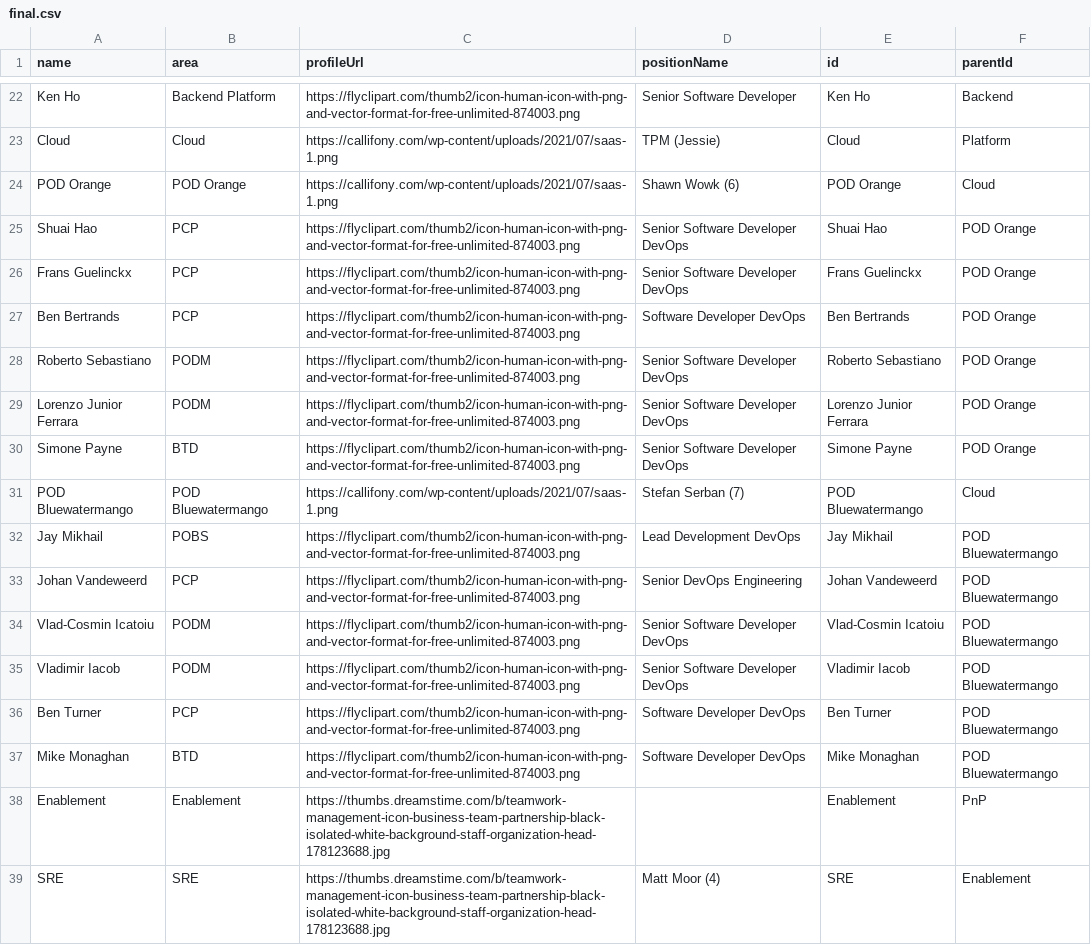
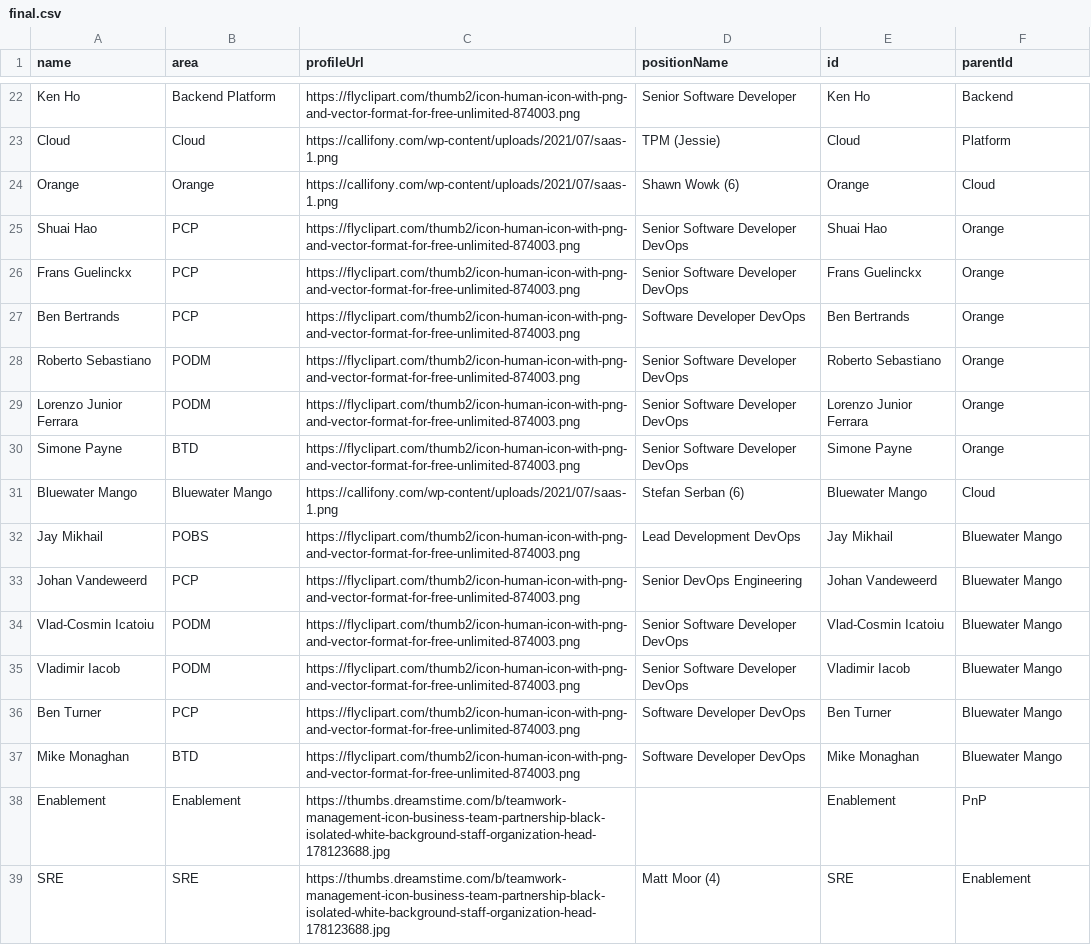
Before and after one commit to lleiguo/gscript, a CSV file: planning/final.csv, drawn as a sheet; only a part is shown, gaps mark what is left out.

Commit message:
update team name

```diff
--- a/planning/final.csv
+++ b/planning/final.csv
@@ -23,16 +23,16 @@ Ken Ho,Backend Platform,https://flyclipart.com/thumb2/icon-human-icon-with-png-a
 Cloud,Cloud,https://callifony.com/wp-content/uploads/2021/07/saas-1.png,TPM (Jessie),Cloud,Platform
-POD Orange,POD Orange,https://callifony.com/wp-content/uploads/2021/07/saas-1.png,Shawn Wowk (6),POD Orange,Cloud
-Shuai Hao,PCP,https://flyclipart.com/thumb2/icon-human-icon-with-png-and-vector-format-for-free-unlimited-874003.png,Senior Software Developer DevOps,Shuai Hao,POD Orange
-Frans Guelinckx,PCP,https://flyclipart.com/thumb2/icon-human-icon-with-png-and-vector-format-for-free-unlimited-874003.png,Senior Software Developer DevOps,Frans Guelinckx,POD Orange
-Ben Bertrands,PCP,https://flyclipart.com/thumb2/icon-human-icon-with-png-and-vector-format-for-free-unlimited-874003.png,Software Developer DevOps,Ben Bertrands,POD Orange
-Roberto Sebastiano,PODM,https://flyclipart.com/thumb2/icon-human-icon-with-png-and-vector-format-for-free-unlimited-874003.png,Senior Software Developer DevOps,Roberto Sebastiano,POD Orange
-Lorenzo Junior Ferrara,PODM,https://flyclipart.com/thumb2/icon-human-icon-with-png-and-vector-format-for-free-unlimited-874003.png,Senior Software Developer DevOps,Lorenzo Junior Ferrara,POD Orange
-Simone Payne,BTD,https://flyclipart.com/thumb2/icon-human-icon-with-png-and-vector-format-for-free-unlimited-874003.png,Senior Software Developer DevOps,Simone Payne,POD Orange
- POD Bluewatermango, POD Bluewatermango,https://callifony.com/wp-content/uploads/2021/07/saas-1.png,Stefan Serban (7), POD Bluewatermango,Cloud
-Jay Mikhail,POBS,https://flyclipart.com/thumb2/icon-human-icon-with-png-and-vector-format-for-free-unlimited-874003.png,Lead Development DevOps,Jay Mikhail, POD Bluewatermango
-Johan Vandeweerd,PCP,https://flyclipart.com/thumb2/icon-human-icon-with-png-and-vector-format-for-free-unlimited-874003.png,Senior DevOps Engineering,Johan Vandeweerd, POD Bluewatermango
-Vlad-Cosmin Icatoiu,PODM,https://flyclipart.com/thumb2/icon-human-icon-with-png-and-vector-format-for-free-unlimited-874003.png,Senior Software Developer DevOps,Vlad-Cosmin Icatoiu, POD Bluewatermango
-Vladimir Iacob,PODM,https://flyclipart.com/thumb2/icon-human-icon-with-png-and-vector-format-for-free-unlimited-874003.png,Senior Software Developer DevOps,Vladimir Iacob, POD Bluewatermango
-Ben Turner,PCP,https://flyclipart.com/thumb2/icon-human-icon-with-png-and-vector-format-for-free-unlimited-874003.png,Software Developer DevOps,Ben Turner, POD Bluewatermango
-Mike Monaghan,BTD,https://flyclipart.com/thumb2/icon-human-icon-with-png-and-vector-format-for-free-unlimited-874003.png,Software Developer DevOps,Mike Monaghan, POD Bluewatermango
+Orange,Orange,https://callifony.com/wp-content/uploads/2021/07/saas-1.png,Shawn Wowk (6),Orange,Cloud
+Shuai Hao,PCP,https://flyclipart.com/thumb2/icon-human-icon-with-png-and-vector-format-for-free-unlimited-874003.png,Senior Software Developer DevOps,Shuai Hao,Orange
+Frans Guelinckx,PCP,https://flyclipart.com/thumb2/icon-human-icon-with-png-and-vector-format-for-free-unlimited-874003.png,Senior Software Developer DevOps,Frans Guelinckx,Orange
+Ben Bertrands,PCP,https://flyclipart.com/thumb2/icon-human-icon-with-png-and-vector-format-for-free-unlimited-874003.png,Software Developer DevOps,Ben Bertrands,Orange
+Roberto Sebastiano,PODM,https://flyclipart.com/thumb2/icon-human-icon-with-png-and-vector-format-for-free-unlimited-874003.png,Senior Software Developer DevOps,Roberto Sebastiano,Orange
+Lorenzo Junior Ferrara,PODM,https://flyclipart.com/thumb2/icon-human-icon-with-png-and-vector-format-for-free-unlimited-874003.png,Senior Software Developer DevOps,Lorenzo Junior Ferrara,Orange
+Simone Payne,BTD,https://flyclipart.com/thumb2/icon-human-icon-with-png-and-vector-format-for-free-unlimited-874003.png,Senior Software Developer DevOps,Simone Payne,Orange
+Bluewater Mango, Bluewater Mango,https://callifony.com/wp-content/uploads/2021/07/saas-1.png,Stefan Serban (6), Bluewater Mango,Cloud
+Jay Mikhail,POBS,https://flyclipart.com/thumb2/icon-human-icon-with-png-and-vector-format-for-free-unlimited-874003.png,Lead Development DevOps,Jay Mikhail, Bluewater Mango
+Johan Vandeweerd,PCP,https://flyclipart.com/thumb2/icon-human-icon-with-png-and-vector-format-for-free-unlimited-874003.png,Senior DevOps Engineering,Johan Vandeweerd, Bluewater Mango
+Vlad-Cosmin Icatoiu,PODM,https://flyclipart.com/thumb2/icon-human-icon-with-png-and-vector-format-for-free-unlimited-874003.png,Senior Software Developer DevOps,Vlad-Cosmin Icatoiu, Bluewater Mango
+Vladimir Iacob,PODM,https://flyclipart.com/thumb2/icon-human-icon-with-png-and-vector-format-for-free-unlimited-874003.png,Senior Software Developer DevOps,Vladimir Iacob, Bluewater Mango
+Ben Turner,PCP,https://flyclipart.com/thumb2/icon-human-icon-with-png-and-vector-format-for-free-unlimited-874003.png,Software Developer DevOps,Ben Turner, Bluewater Mango
+Mike Monaghan,BTD,https://flyclipart.com/thumb2/icon-human-icon-with-png-and-vector-format-for-free-unlimited-874003.png,Software Developer DevOps,Mike Monaghan, Bluewater Mango
 Enablement,Enablement,https://thumbs.dreamstime.com/b/teamwork-management-icon-business-team-partnership-black-isolated-white-background-staff-organization-head-178123688.jpg,,Enablement,PnP
```
